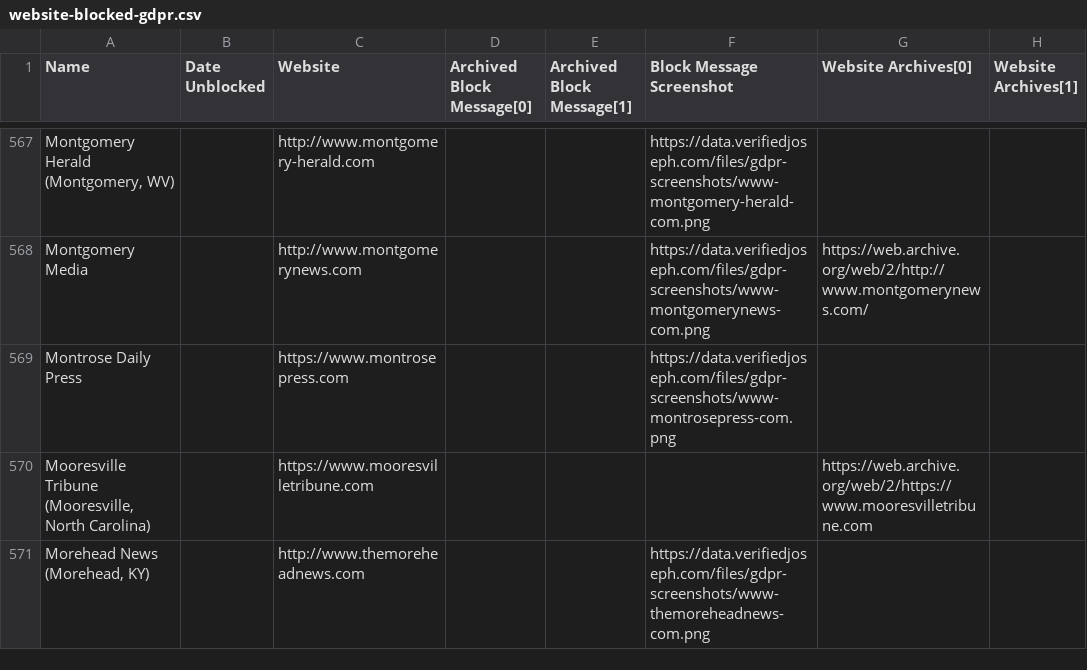
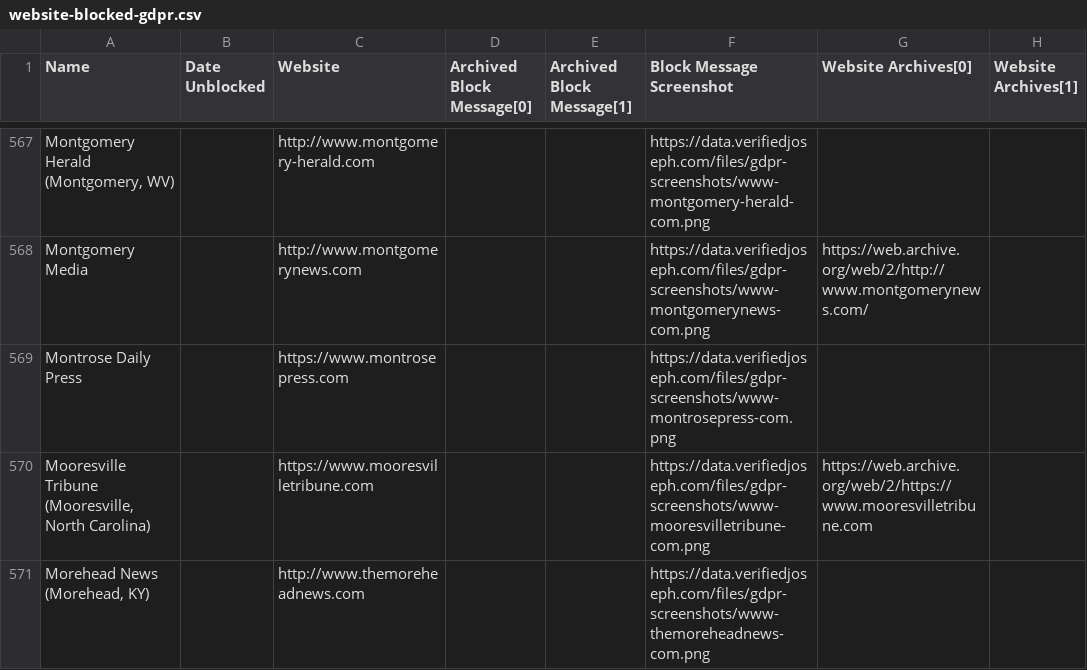
Before and after one commit to VerifiedJoseph/data.verifiedjoseph.com, a CSV file: website-blocked-gdpr.csv, drawn as a sheet; only a part is shown, gaps mark what is left out; the diff covers the shown part only.

Commit message:
Add screenshot URLs for 34 websites

```diff
--- a/website-blocked-gdpr.csv
+++ b/website-blocked-gdpr.csv
@@ -569,3 +569,3 @@ Montgomery Media,,http://www.montgomerynews.com,,,https://data.verifiedjoseph.co
 Montrose Daily Press,,https://www.montrosepress.com,,,https://data.verifiedjoseph.com/files/gdpr-screenshots/www-montrosepress-com.png,,
-"Mooresville Tribune (Mooresville, North Carolina)",,https://www.mooresvilletribune.com,,,,https://web.archive.org/web/2/https://www.mooresvilletribune.com,
+"Mooresville Tribune (Mooresville, North Carolina)",,https://www.mooresvilletribune.com,,,https://data.verifiedjoseph.com/files/gdpr-screenshots/www-mooresvilletribune-com.png,https://web.archive.org/web/2/https://www.mooresvilletribune.com,
 "Morehead News (Morehead, KY)",,http://www.themoreheadnews.com,,,https://data.verifiedjoseph.com/files/gdpr-screenshots/www-themoreheadnews-com.png,,
```
Also changed, not shown: 33 edited cells elsewhere in this file.
